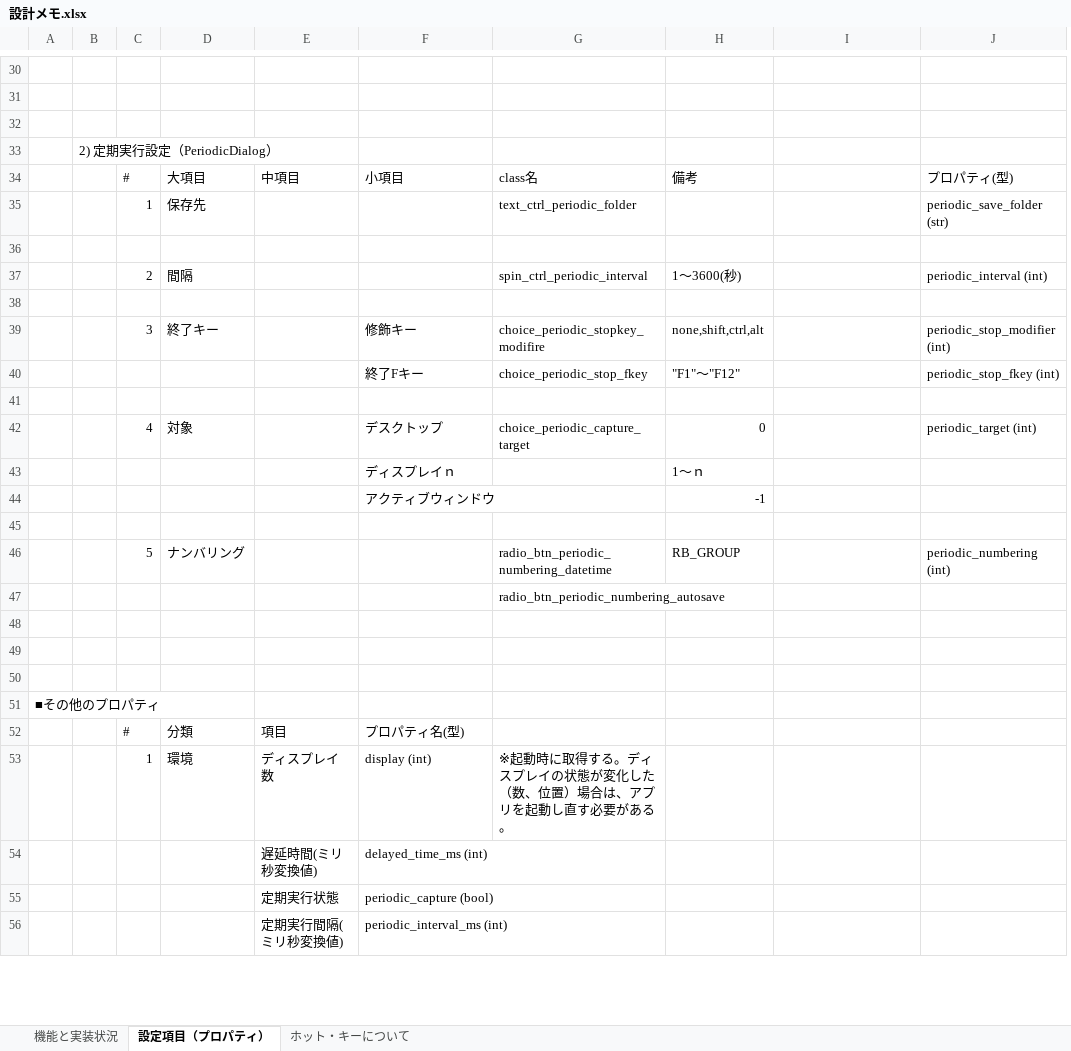
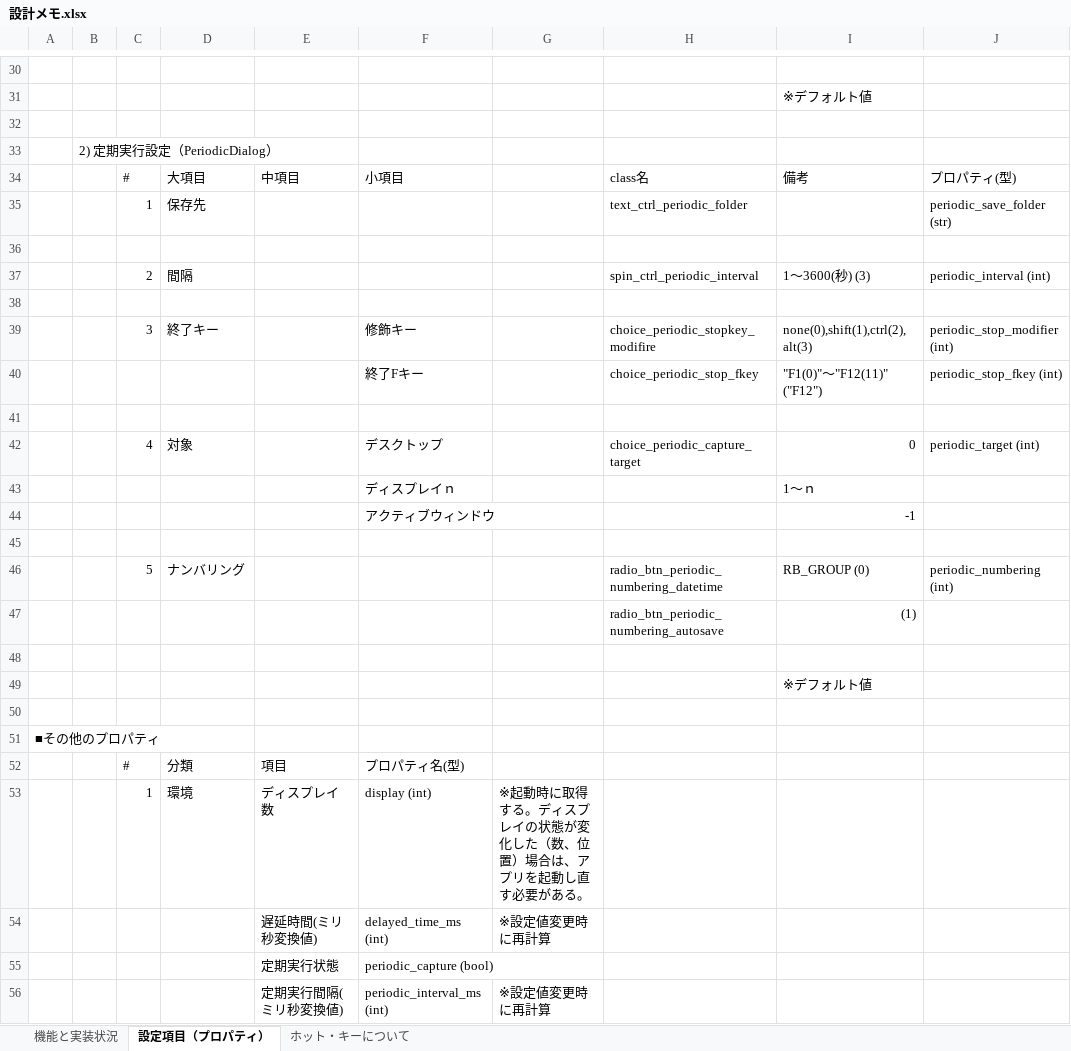
Before and after one commit to t-nakayoshi/pyscreenshot, an Excel workbook: 設計メモ.xlsx, sheet 設定項目（プロパティ）, drawn as a sheet; only a part is shown, gaps mark what is left out; values as stored, in another font and other column widths than the file's, no cell formats; charts and pictures not drawn; removed rows and columns are numbered as before the commit, all else as after; the diff covers the shown part only; the diff names each change by its address in the sheet, - before the commit and + after, or states it on an @@ line.

```diff
--- a/設計メモ.xlsx (sheet 設定項目（プロパティ）)
+++ b/設計メモ.xlsx (sheet 設定項目（プロパティ）)
+column G, rows 53-56: ※起動時に取得する。ディスプレイの状態が変化した（数、位置）場合は、アプリを起動し直す必要がある。 | ※設定値変更時に再計算 |  | ※設定値変更時に再計算
-column H, rows 34-46: 備考 |  |  | 1～3600(秒) |  | none,shift,ctrl,alt | "F1"～"F12" |  | 0 | 1～ｎ | -1 |  | RB_GROUP
-I31: (empty)
+I31: ※デフォルト値
-I34: (empty)
+I34: 備考
-I37: (empty)
+I37: 1～3600(秒) (3)
-I39: (empty)
+I39: none(0),shift(1),ctrl(2),alt(3)
-I40: (empty)
+I40: "F1(0)"～"F12(11)" ("F12")
-I42: (empty)
+I42: 0
-I43: (empty)
+I43: 1～ｎ
-I44: (empty)
+I44: -1
-I46: (empty)
+I46: RB_GROUP (0)
-I47: (empty)
+I47: (1)
-I49: (empty)
+I49: ※デフォルト値
-H53: ※起動時に取得する。ディスプレイの状態が変化した（数、位置）場合は、アプリを起動し直す必要がある。
+H53: (empty)
```
Also changed, not shown: 22 edited cells elsewhere in this sheet, sheet 機能と実装状況, sheet ホット・キーについて, cell formats, charts or pictures, 5 other files.
